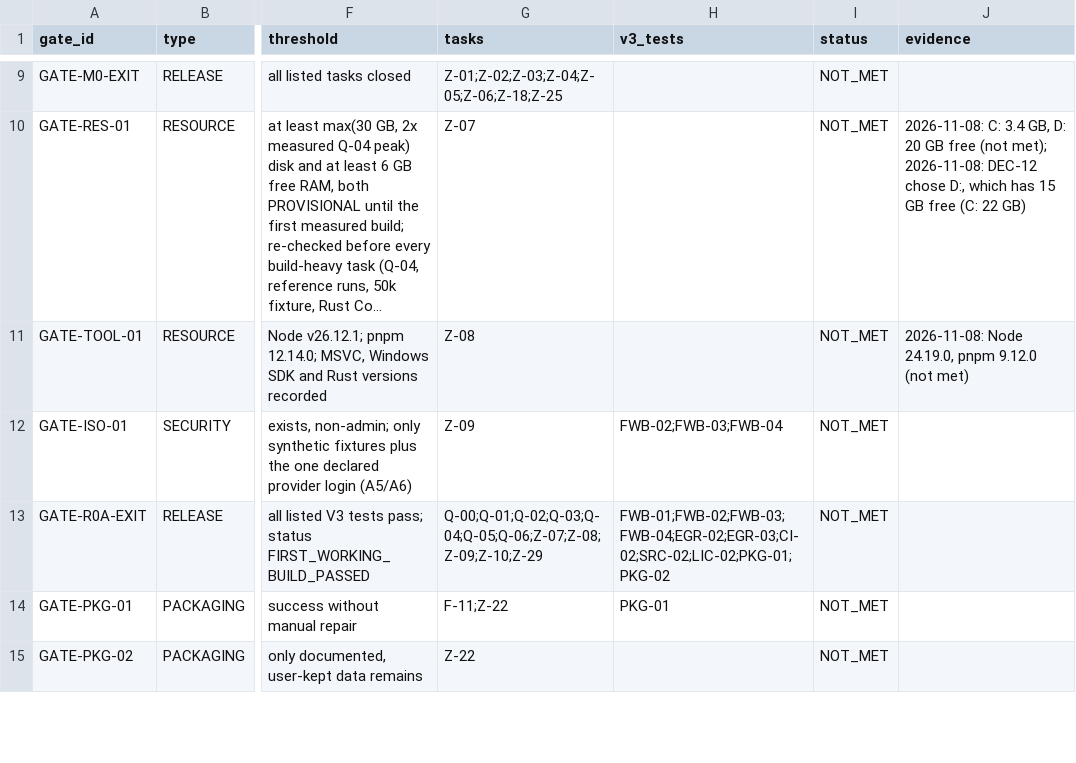
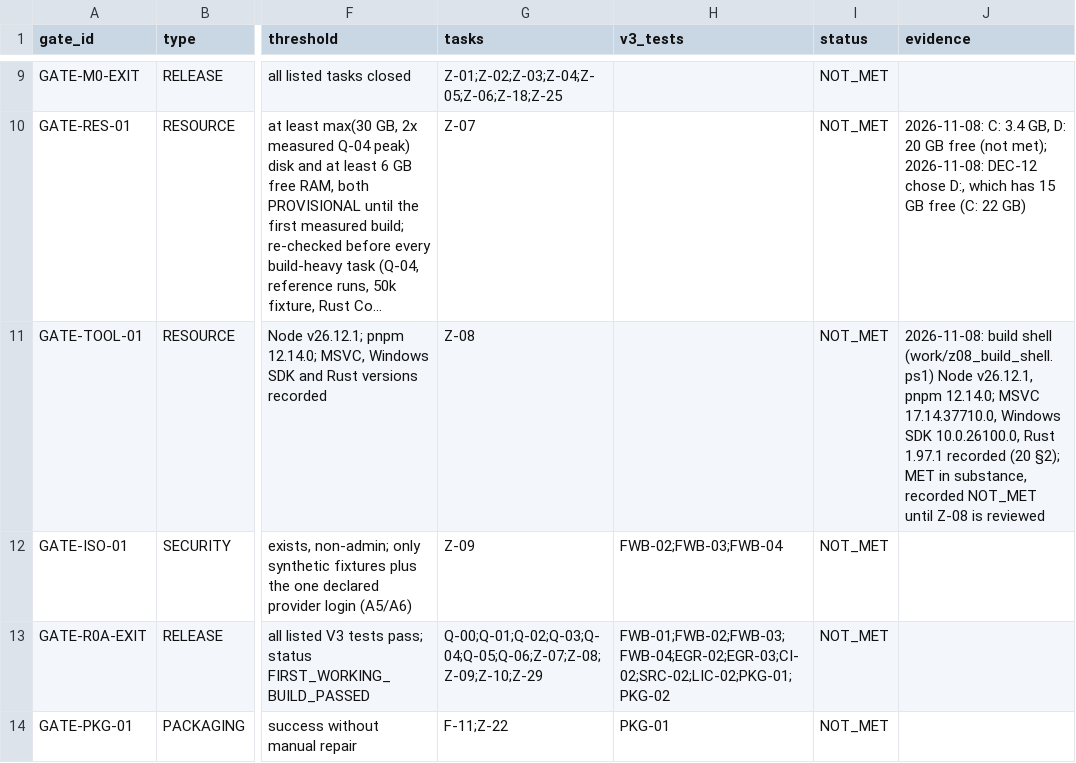
Before and after one commit to TheHalfMoon/Zain, a CSV file: docs/zain-master-plan/registry/zain-acceptance-gates.csv, drawn as a sheet; only a part is shown, gaps mark what is left out; the shorter side is filled out with more unchanged rows; long unchanged cells end in …; the diff names each change by its address in the sheet, - before the commit and + after, or states it on an @@ line.

```diff
--- a/docs/zain-master-plan/registry/zain-acceptance-gates.csv
+++ b/docs/zain-master-plan/registry/zain-acceptance-gates.csv
-J11 (evidence): 2026-11-08: Node 24.19.0, pnpm 9.12.0 (not met)
+J11 (evidence): 2026-11-08: build shell (work/z08_build_shell.ps1) Node v26.12.1, pnpm 12.14.0; MSVC 17.14.37710.0, Windows SDK 10.0.26100.0, Rust 1.97.1 recorded (20 §2); MET in substance, recorded NOT_MET until Z-08 is reviewed
```
Also changed, not shown: docs/zain-master-plan/registry/zain-task-backlog.csv, 7 other files.
